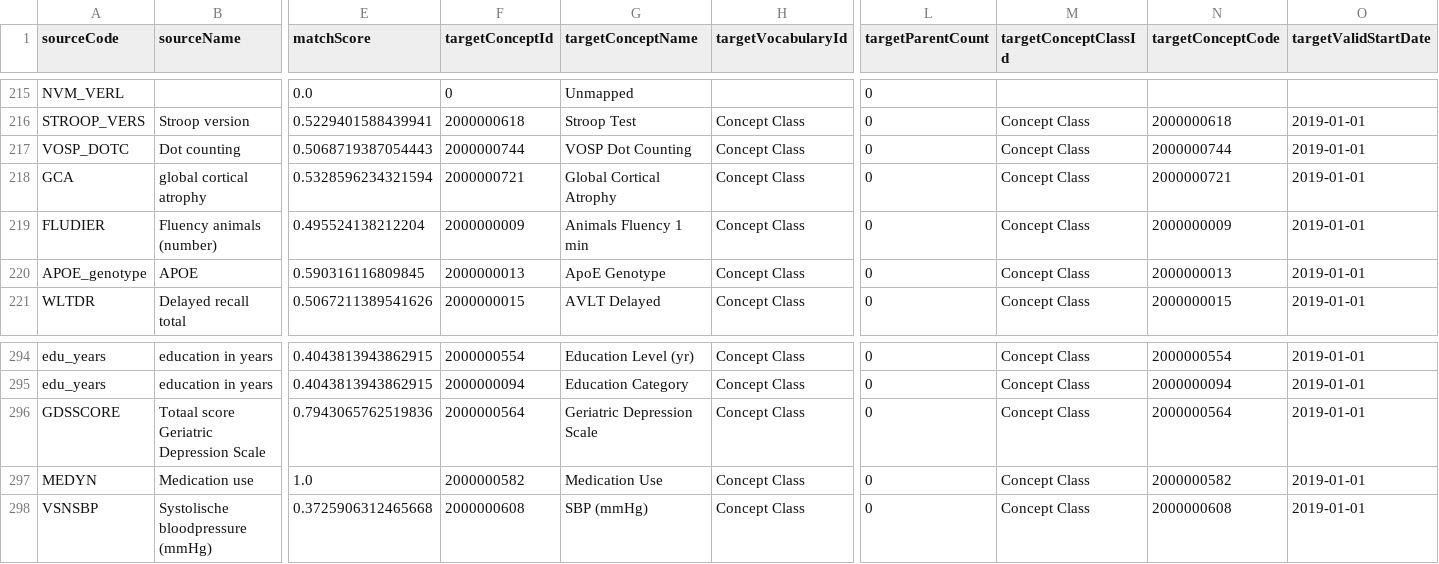
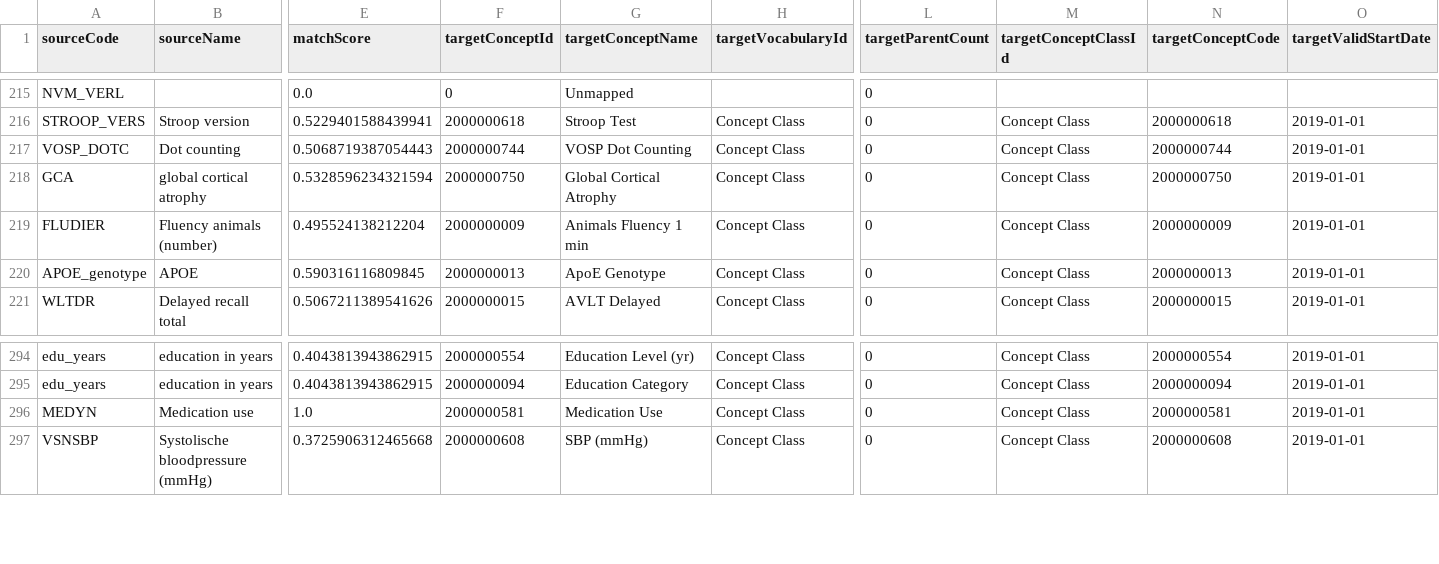
Before and after one commit to bioinformatics-ua/CMToolkit, a CSV file: material/Maastricht/3_Mappings/UsagiExportContentMapping_v2.csv, drawn as a sheet; only a part is shown, gaps mark what is left out; removed rows and columns are numbered as before the commit, all else as after; rows hold the shown columns only; the diff names each change by its address in the sheet, - before the commit and + after, or states it on an @@ line.

```diff
--- a/material/Maastricht/3_Mappings/UsagiExportContentMapping_v2.csv
+++ b/material/Maastricht/3_Mappings/UsagiExportContentMapping_v2.csv
-F218 (targetConceptId): 2000000721
+F218 (targetConceptId): 2000000750
-N218 (targetConceptCode): 2000000721
+N218 (targetConceptCode): 2000000750
-row 296: GDSSCORE | Totaal score Geriatric Depression Scale | 0.7943065762519836 | 2000000564 | Geriatric Depression Scale | Concept Class | 0 | Concept Class | 2000000564 | 2019-01-01
-F296 (targetConceptId): 2000000582
+F296 (targetConceptId): 2000000581
-N296 (targetConceptCode): 2000000582
+N296 (targetConceptCode): 2000000581
```
Also changed, not shown: UsagiConceptMapping/Vocabularies/CONCEPT.csv, material/Maastricht/3_Mappings/UsagiContentMapping_Maastricht_v2.csv, 10 other files.
